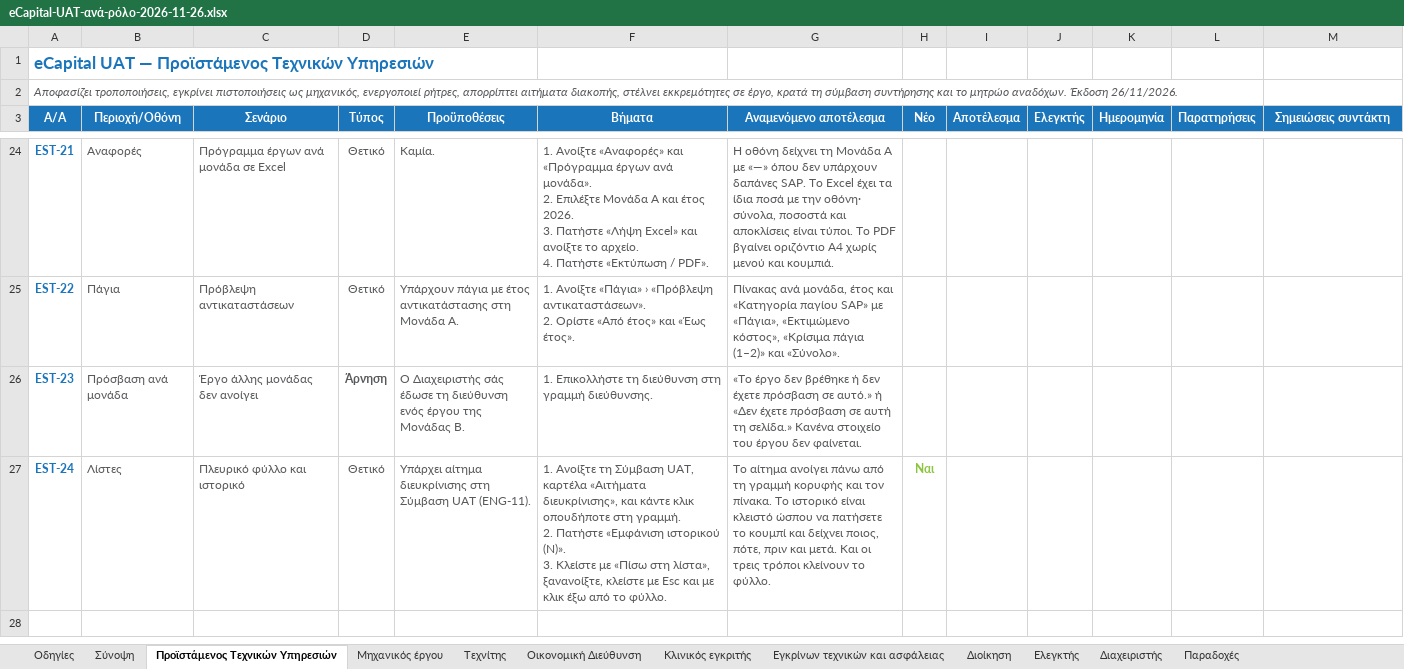
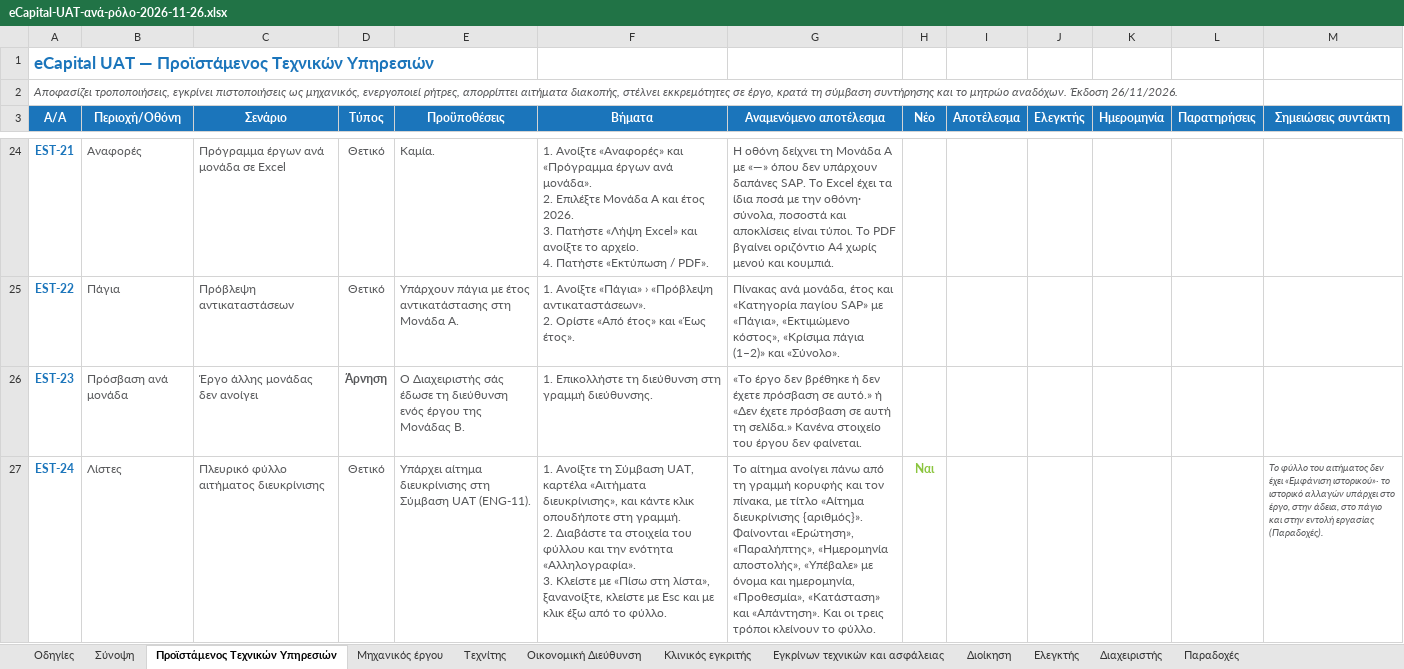
Before and after one commit to msouzou-debug/marsou, an Excel workbook: docs/uat/eCapital-UAT-ανά-ρόλο-2026-11-26.xlsx, sheet Προϊστάμενος Τεχνικών Υπηρεσιών, drawn as a sheet; only a part is shown, gaps mark what is left out; values as stored, in another font and other column widths than the file's, no borders; conditional formats not drawn; ↵ is a line break in a cell; the diff names each change by its address in the sheet, - before the commit and + after, or states it on an @@ line.

```diff
--- a/docs/uat/eCapital-UAT-ανά-ρόλο-2026-11-26.xlsx (sheet Προϊστάμενος Τεχνικών Υπηρεσιών)
+++ b/docs/uat/eCapital-UAT-ανά-ρόλο-2026-11-26.xlsx (sheet Προϊστάμενος Τεχνικών Υπηρεσιών)
-C27 (Σενάριο): Πλευρικό φύλλο και ιστορικό
+C27 (Σενάριο): Πλευρικό φύλλο αιτήματος διευκρίνισης
-F27 (Βήματα): …γραμμή. ↵ 2. Πατήστε «Εμφάνιση ιστορικού (N)». ↵ 3. Κλείστε…
+F27 (Βήματα): …γραμμή. ↵ 2. Διαβάστε τα στοιχεία του φύλλου και την ενότητα «Αλληλογραφία». ↵ 3. Κλείστε…
-G27 (Αναμενόμενο αποτέλεσμα): …και τον πίνακα. Το ιστορικό είναι κλειστό ώσπου να πατήσετε το κουμπί και δείχνει ποιος, πότε, πριν και μετά. Και οι…
+G27 (Αναμενόμενο αποτέλεσμα): …και τον πίνακα, με τίτλο «Αίτημα διευκρίνισης {αριθμός}». Φαίνονται «Ερώτηση», «Παραλήπτης», «Ημερομηνία αποστολής», «Υπέβαλε» με όνομα και ημερομηνία, «Προθεσμία», «Κατάσταση» και «Απάντηση». Και οι…
-M27 (Σημειώσεις συντάκτη): (empty)
+M27 (Σημειώσεις συντάκτη): Το φύλλο του αιτήματος δεν έχει «Εμφάνιση ιστορικού»· το ιστορικό αλλαγών υπάρχει στο έργο, στην άδεια, στο πάγιο και στην εντολή εργασίας (Παραδοχές).
```
Also changed, not shown: sheet Μηχανικός έργου, sheet Σύνοψη, sheet Κλινικός εγκριτής, sheet Παραδοχές, sheet Διαχειριστής, sheet Ελεγκτής, 5 more sheets, 1 other file.
